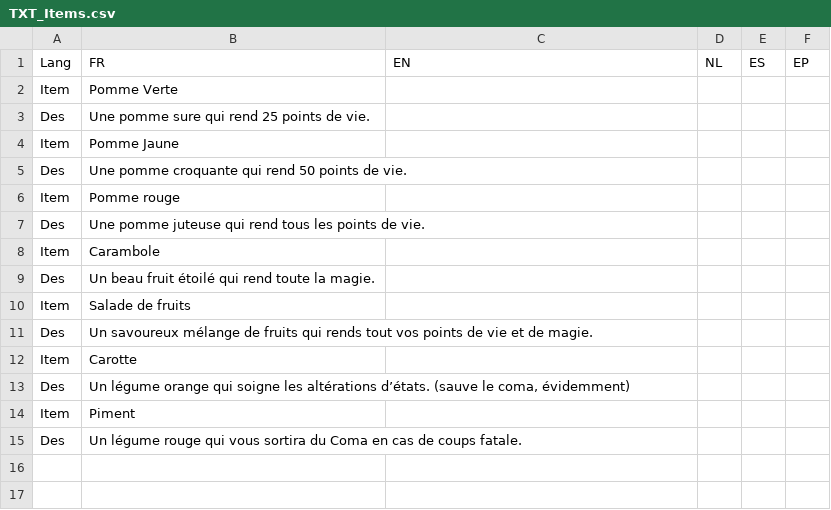
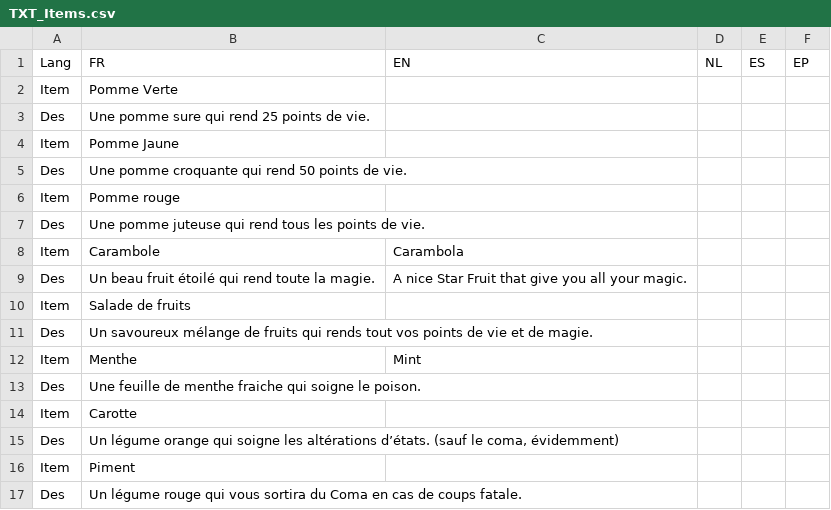
Before and after one commit to Kaizo-su/Archives_Of_Meia, a CSV file: Archive of Meia/Assets/Texts/TXT_Items.csv, drawn as a sheet.

```diff
--- a/Archive of Meia/Assets/Texts/TXT_Items.csv
+++ b/Archive of Meia/Assets/Texts/TXT_Items.csv
@@ -7,8 +7,10 @@ Item;Pomme rouge;;;;
 Des;Une pomme juteuse qui rend tous les points de vie.;;;;
-Item;Carambole;;;;
-Des;Un beau fruit étoilé qui rend toute la magie.;;;;
+Item;Carambole;Carambola;;;
+Des;Un beau fruit étoilé qui rend toute la magie.;A nice Star Fruit that give you all your magic.;;;
 Item;Salade de fruits;;;;
 Des;Un savoureux mélange de fruits qui rends tout vos points de vie et de magie.;;;;
+Item;Menthe;Mint;;;
+Des;Une feuille de menthe fraiche qui soigne le poison.;;;;
 Item;Carotte;;;;
-Des;Un légume orange qui soigne les altérations d’états. (sauve le coma, évidemment);;;;
+Des;Un légume orange qui soigne les altérations d’états. (sauf le coma, évidemment);;;;
 Item;Piment;;;;
```
Also changed, not shown: Archive of Meia/Assets/Texts/TXT_KeyItems.csv, Archive of Meia/Assets/Texts/TXT_WeaponsAndProtecters.csv, 33 other files.
